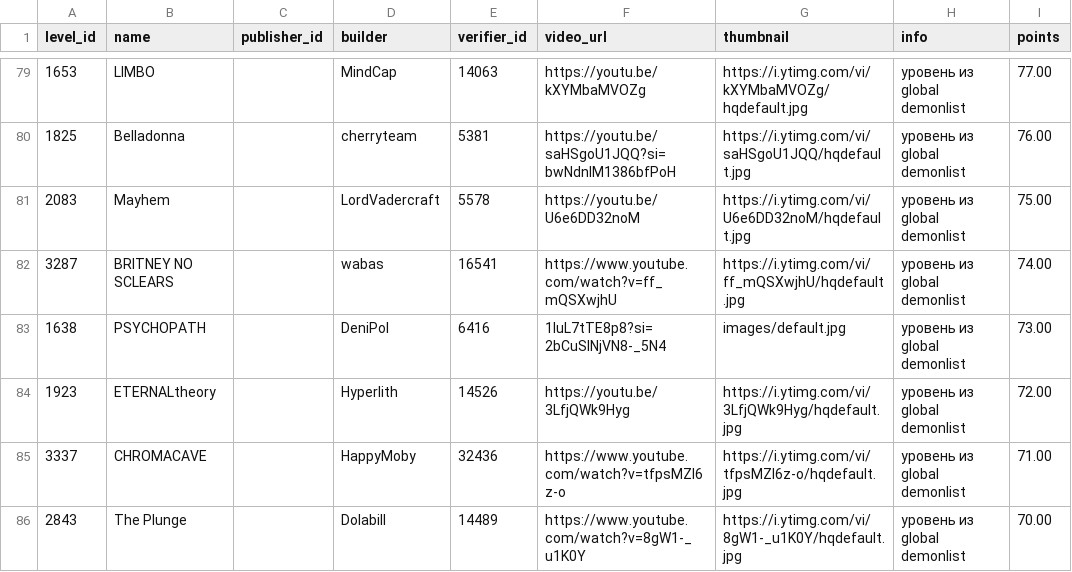
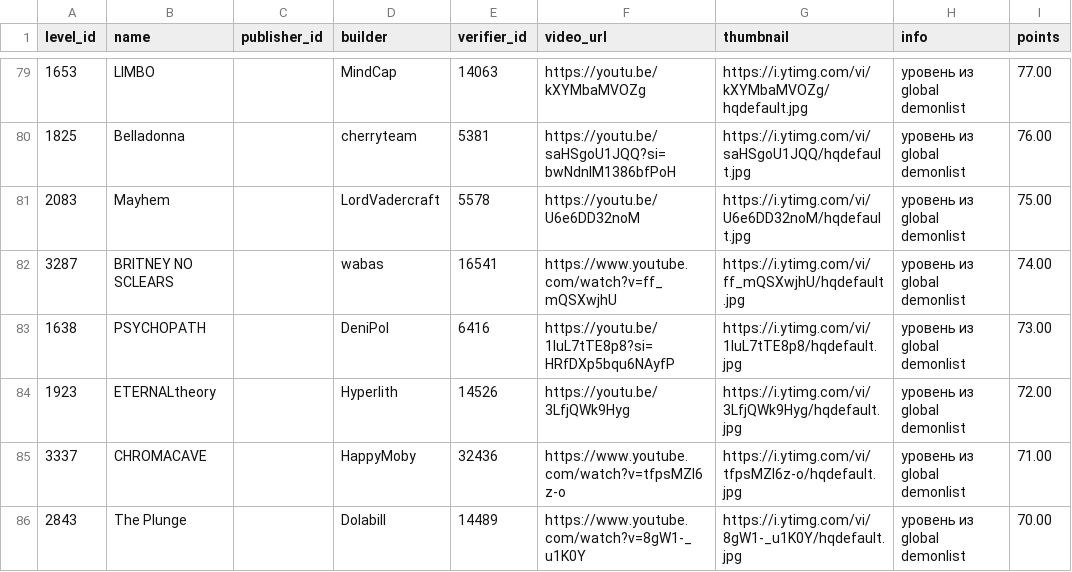
Before and after one commit to hertzzzzzz/h-cr, a CSV file: Levels.csv, drawn as a sheet; only a part is shown, gaps mark what is left out.

```diff
--- a/Levels.csv
+++ b/Levels.csv
@@ -82,3 +82,3 @@
 3287,BRITNEY NO SCLEARS,,wabas,16541,https://www.youtube.com/watch?v=ff_mQSXwjhU,https://i.ytimg.com/vi/ff_mQSXwjhU/hqdefault.jpg,уровень из global demonlist,74.00
-1638,PSYCHOPATH,,DeniPol,6416,1luL7tTE8p8?si=2bCuSlNjVN8-_5N4,images/default.jpg,уровень из global demonlist,73.00
+1638,PSYCHOPATH,,DeniPol,6416,https://youtu.be/1luL7tTE8p8?si=HRfDXp5bqu6NAyfP,https://i.ytimg.com/vi/1luL7tTE8p8/hqdefault.jpg,уровень из global demonlist,73.00
 1923,ETERNALtheory,,Hyperlith,14526,https://youtu.be/3LfjQWk9Hyg,https://i.ytimg.com/vi/3LfjQWk9Hyg/hqdefault.jpg,уровень из global demonlist,72.00
```
Also changed, not shown: Players.csv.
